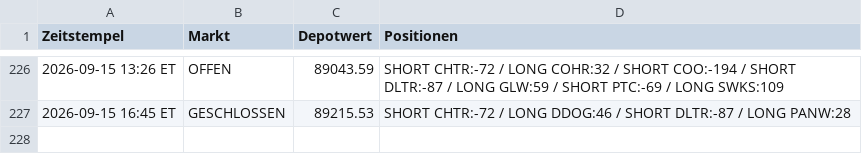
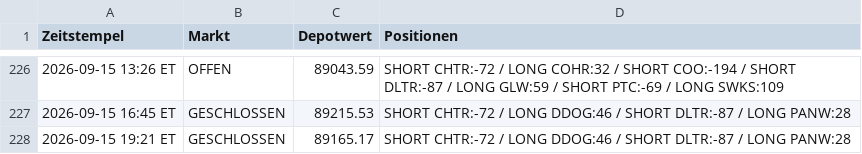
Before and after one commit to PatrickGerisch/NewsBot, a CSV file: news_bot_alpaca_runs.csv, drawn as a sheet; only a part is shown, gaps mark what is left out.

```diff
--- a/news_bot_alpaca_runs.csv
+++ b/news_bot_alpaca_runs.csv
@@ -227 +227,2 @@ Zeitstempel,Markt,Depotwert,Positionen
 2026-09-15 16:45 ET,GESCHLOSSEN,89215.53,SHORT CHTR:-72 / LONG DDOG:46 / SHORT DLTR:-87 / LONG PANW:28
+2026-09-15 19:21 ET,GESCHLOSSEN,89165.17,SHORT CHTR:-72 / LONG DDOG:46 / SHORT DLTR:-87 / LONG PANW:28
```
Also changed, not shown: news_bot_runs.csv, 5 other files.
